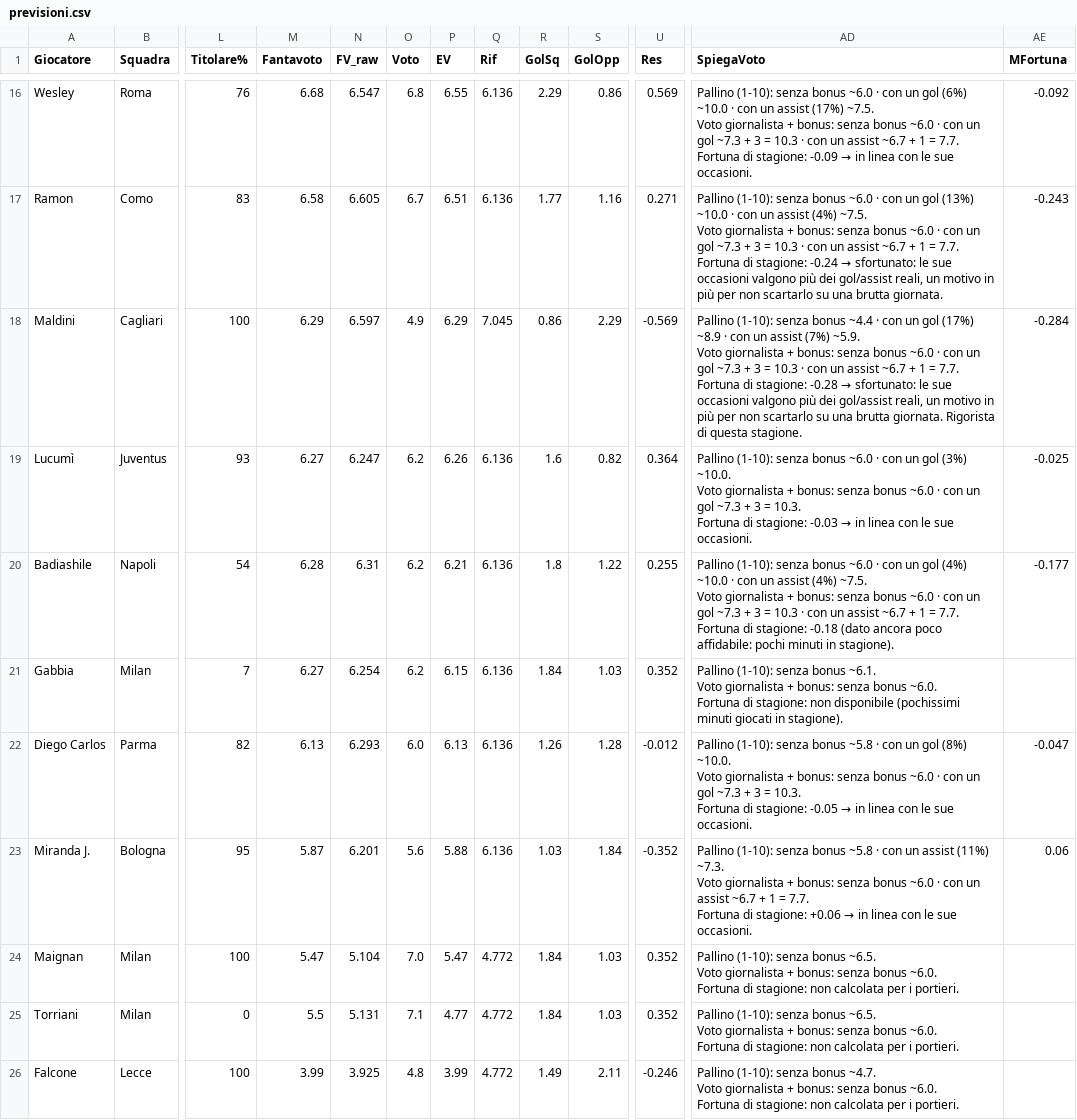
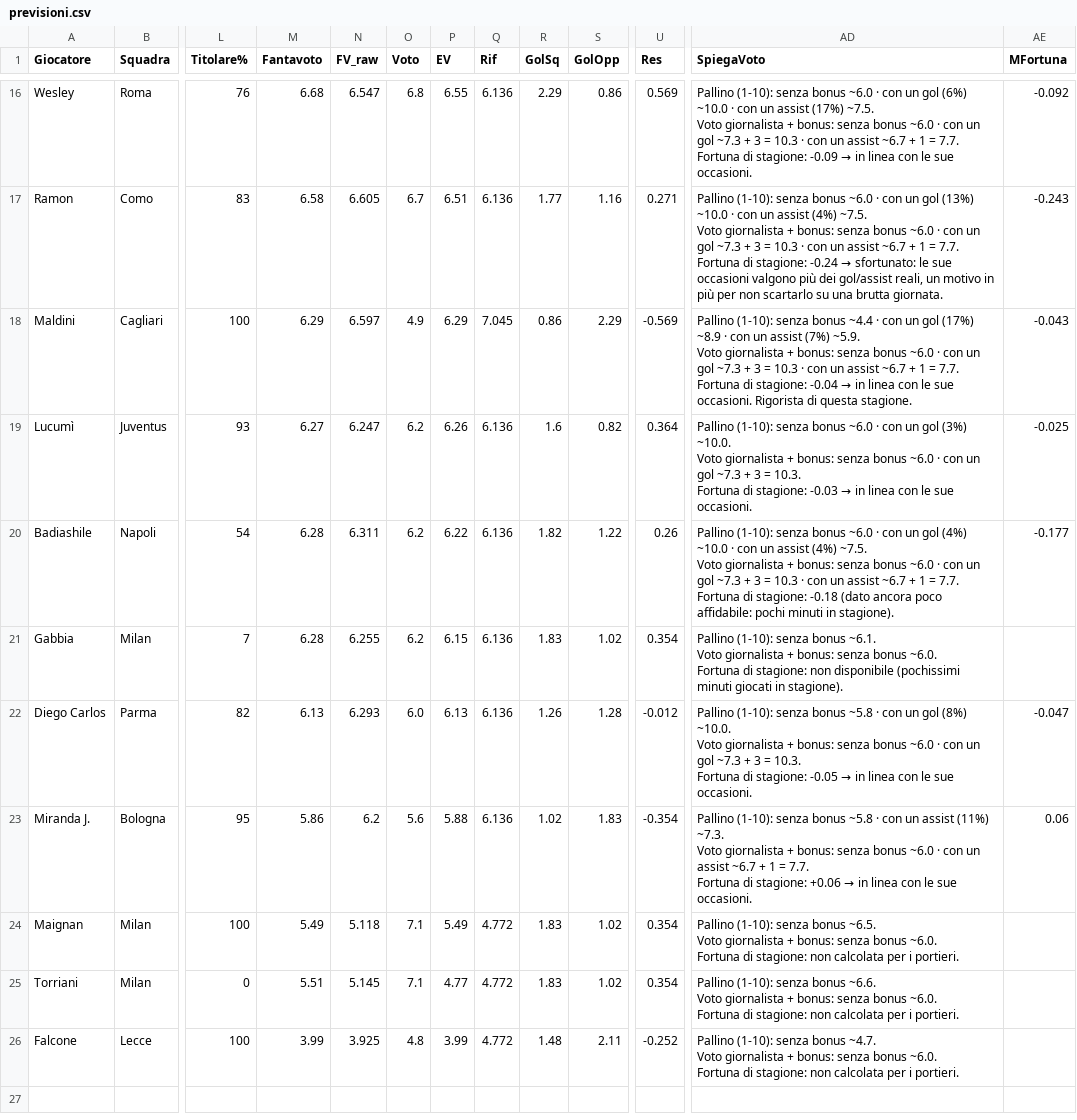
Before and after one commit to dramaticsquare/fanta-predictor, a CSV file: docs/previsioni.csv, drawn as a sheet; only a part is shown, gaps mark what is left out; ↵ is a line break in a cell; the diff covers the shown part only; the diff names each change by its address in the sheet, - before the commit and + after, or states it on an @@ line.

Commit message:
aggiornamento previsioni

```diff
--- a/docs/previsioni.csv
+++ b/docs/previsioni.csv
@@ AD18 (SpiegaVoto): …di stagione: -0.28 → sfortunato: le sue occasioni valgono più dei gol/assist reali, un motivo in più per non scartarlo su una brutta giornata. Rigorista di… → …di stagione: -0.04 → in linea con le sue occasioni. Rigorista di… @@
-AE18 (MFortuna): -0.284
+AE18 (MFortuna): -0.043
-N20 (FV_raw): 6.31
+N20 (FV_raw): 6.311
-P20 (EV): 6.21
+P20 (EV): 6.22
-R20 (GolSq): 1.8
+R20 (GolSq): 1.82
-U20 (Res): 0.255
+U20 (Res): 0.26
-M21 (Fantavoto): 6.27
+M21 (Fantavoto): 6.28
-N21 (FV_raw): 6.254
+N21 (FV_raw): 6.255
-R21 (GolSq): 1.84
+R21 (GolSq): 1.83
-S21 (GolOpp): 1.03
+S21 (GolOpp): 1.02
-U21 (Res): 0.352
+U21 (Res): 0.354
-M23 (Fantavoto): 5.87
+M23 (Fantavoto): 5.86
-N23 (FV_raw): 6.201
+N23 (FV_raw): 6.2
-R23 (GolSq): 1.03
+R23 (GolSq): 1.02
-S23 (GolOpp): 1.84
+S23 (GolOpp): 1.83
-U23 (Res): -0.352
+U23 (Res): -0.354
-M24 (Fantavoto): 5.47
+M24 (Fantavoto): 5.49
-N24 (FV_raw): 5.104
+N24 (FV_raw): 5.118
-O24 (Voto): 7.0
+O24 (Voto): 7.1
-P24 (EV): 5.47
+P24 (EV): 5.49
-R24:R25 (GolSq): 1.84
+R24:R25 (GolSq): 1.83
-S24:S25 (GolOpp): 1.03
+S24:S25 (GolOpp): 1.02
-U24:U25 (Res): 0.352
+U24:U25 (Res): 0.354
-M25 (Fantavoto): 5.5
+M25 (Fantavoto): 5.51
-N25 (FV_raw): 5.131
+N25 (FV_raw): 5.145
-AD25 (SpiegaVoto): …senza bonus ~6.5. ↵ Voto giornalista…
+AD25 (SpiegaVoto): …senza bonus ~6.6. ↵ Voto giornalista…
-R26 (GolSq): 1.49
+R26 (GolSq): 1.48
-U26 (Res): -0.246
+U26 (Res): -0.252
```
Also changed, not shown: 29 edited cells elsewhere in this file, storico/G09.csv, 4 other files.
